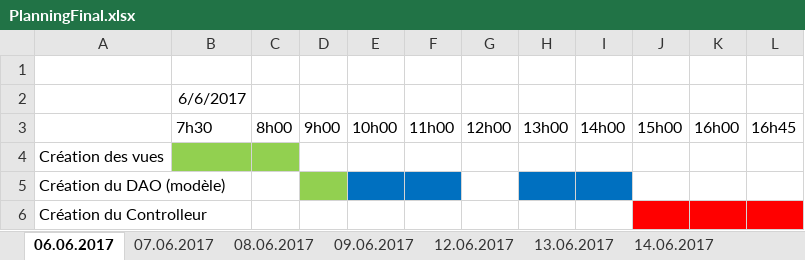
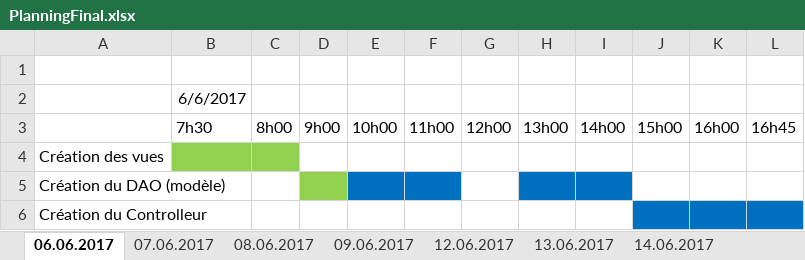
Before and after one commit to cedricdrrnm/TPI_QCM, an Excel workbook: QCM_Sicharp/PlanningFinal.xlsx, sheet 06.06.2017, drawn as a sheet; values as stored, in another font and other column widths than the file's, no borders; the diff names each change by its address in the sheet, - before the commit and + after, or states it on an @@ line.

```diff
--- a/QCM_Sicharp/PlanningFinal.xlsx (sheet 06.06.2017)
+++ b/QCM_Sicharp/PlanningFinal.xlsx (sheet 06.06.2017)
-J6:L6 fill: #FF0000
+J6:L6 fill: #0070C0
```
Also changed, not shown: sheet 08.06.2017, sheet 07.06.2017, sheet 13.06.2017, sheet 15.06.2017, sheet 14.06.2017, sheet 12.06.2017, QCM_Sicharp/PlanningInitial.xlsx.
